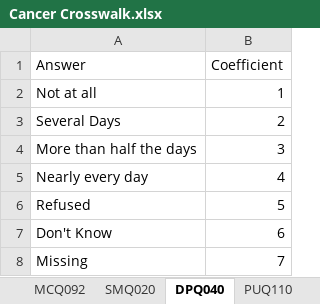
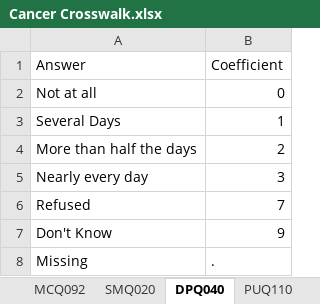
Before and after one commit to nglahani/ML_RPA_Use_Case, an Excel workbook: ML_RPA_UiPathCode_Process/Cancer Crosswalk.xlsx, sheet DPQ040, drawn as a sheet; values as stored, in another font and other column widths than the file's, no borders; the diff names each change by its address in the sheet, - before the commit and + after, or states it on an @@ line.

```diff
--- a/ML_RPA_UiPathCode_Process/Cancer Crosswalk.xlsx (sheet DPQ040)
+++ b/ML_RPA_UiPathCode_Process/Cancer Crosswalk.xlsx (sheet DPQ040)
-B2 (Coefficient): 1
+B2 (Coefficient): 0
-B3 (Coefficient): 2
+B3 (Coefficient): 1
-B4 (Coefficient): 3
+B4 (Coefficient): 2
-B5 (Coefficient): 4
+B5 (Coefficient): 3
-B6 (Coefficient): 5
+B6 (Coefficient): 7
-B7 (Coefficient): 6
+B7 (Coefficient): 9
-B8 (Coefficient): 7
+B8 (Coefficient): .
```
Also changed, not shown: sheet INQ030, sheet KIQ005, sheet MCQ560, sheet MCQ371D, sheet HUQ071, sheet MCQ092, 5 more sheets, 2 other files.
